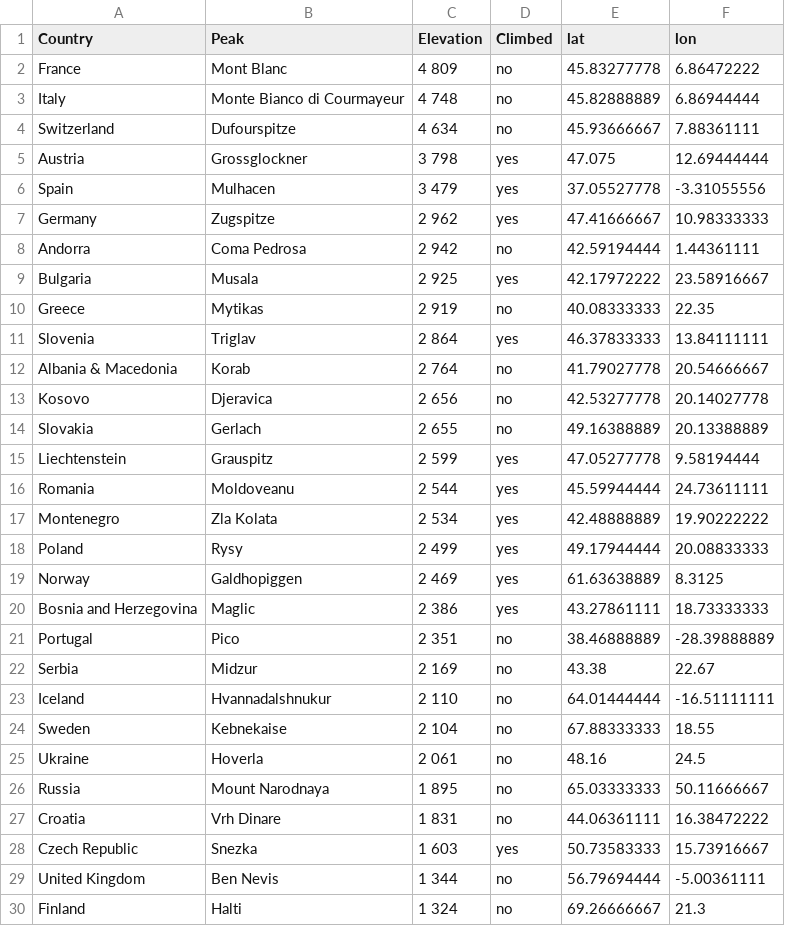
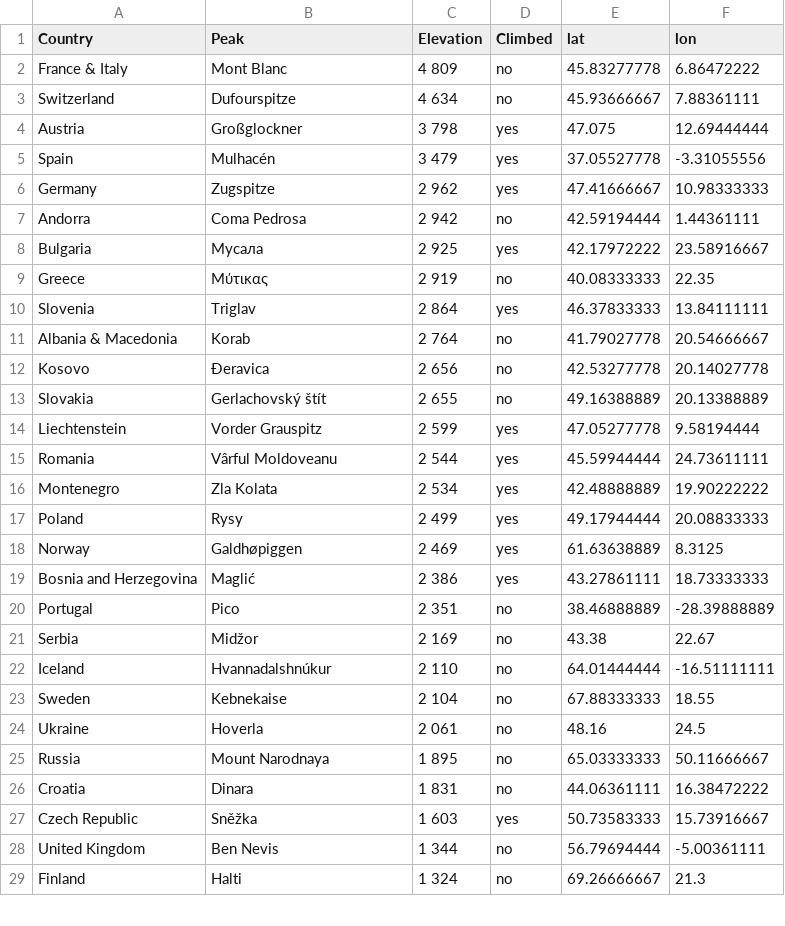
Before and after one commit to MichalOleszak/EuropeHighestPeaks, a CSV file: data/eur_peaks.csv, drawn as a sheet; only a part is shown; the diff covers the shown part only.

```diff
--- a/data/eur_peaks.csv
+++ b/data/eur_peaks.csv
@@ -1,24 +1,23 @@
 Country;Peak;Elevation;Climbed;lat;lon
-France;Mont Blanc;4 809;no;45.83277778;6.86472222
-Italy;Monte Bianco di Courmayeur;4 748;no;45.82888889;6.86944444
+France & Italy;Mont Blanc;4 809;no;45.83277778;6.86472222
 Switzerland;Dufourspitze;4 634;no;45.93666667;7.88361111
-Austria;Grossglockner;3 798;yes;47.075;12.69444444
-Spain;Mulhacen;3 479;yes;37.05527778;-3.31055556
+Austria;Großglockner;3 798;yes;47.075;12.69444444
+Spain;Mulhacén;3 479;yes;37.05527778;-3.31055556
 Germany;Zugspitze;2 962;yes;47.41666667;10.98333333
 Andorra;Coma Pedrosa;2 942;no;42.59194444;1.44361111
-Bulgaria;Musala;2 925;yes;42.17972222;23.58916667
-Greece;Mytikas;2 919;no;40.08333333;22.35
+Bulgaria;Мусала;2 925;yes;42.17972222;23.58916667
+Greece;Μύτικας;2 919;no;40.08333333;22.35
 Slovenia;Triglav;2 864;yes;46.37833333;13.84111111
 Albania & Macedonia;Korab;2 764;no;41.79027778;20.54666667
-Kosovo;Djeravica;2 656;no;42.53277778;20.14027778
-Slovakia;Gerlach;2 655;no;49.16388889;20.13388889
-Liechtenstein;Grauspitz;2 599;yes;47.05277778;9.58194444
-Romania;Moldoveanu;2 544;yes;45.59944444;24.73611111
+Kosovo;Đeravica;2 656;no;42.53277778;20.14027778
+Slovakia;Gerlachovský štít;2 655;no;49.16388889;20.13388889
+Liechtenstein;Vorder Grauspitz;2 599;yes;47.05277778;9.58194444
+Romania;Vârful Moldoveanu;2 544;yes;45.59944444;24.73611111
 Montenegro;Zla Kolata;2 534;yes;42.48888889;19.90222222
 Poland;Rysy;2 499;yes;49.17944444;20.08833333
-Norway;Galdhopiggen;2 469;yes;61.63638889;8.3125
-Bosnia and Herzegovina;Maglic;2 386;yes;43.27861111;18.73333333
+Norway;Galdhøpiggen;2 469;yes;61.63638889;8.3125
+Bosnia and Herzegovina;Maglić;2 386;yes;43.27861111;18.73333333
 Portugal;Pico;2 351;no;38.46888889;-28.39888889
-Serbia;Midzur;2 169;no;43.38;22.67
-Iceland;Hvannadalshnukur;2 110;no;64.01444444;-16.51111111
+Serbia;Midžor;2 169;no;43.38;22.67
+Iceland;Hvannadalshnúkur;2 110;no;64.01444444;-16.51111111
 Sweden;Kebnekaise;2 104;no;67.88333333;18.55
@@ -26,4 +25,4 @@ Ukraine;Hoverla;2 061;no;48.16;24.5
 Russia;Mount Narodnaya;1 895;no;65.03333333;50.11666667
-Croatia;Vrh Dinare;1 831;no;44.06361111;16.38472222
-Czech Republic;Snezka;1 603;yes;50.73583333;15.73916667
+Croatia;Dinara;1 831;no;44.06361111;16.38472222
+Czech Republic;Sněžka;1 603;yes;50.73583333;15.73916667
 United Kingdom;Ben Nevis;1 344;no;56.79694444;-5.00361111
```
Also changed, not shown: 12 edited cells elsewhere in this file, 18 other files.
